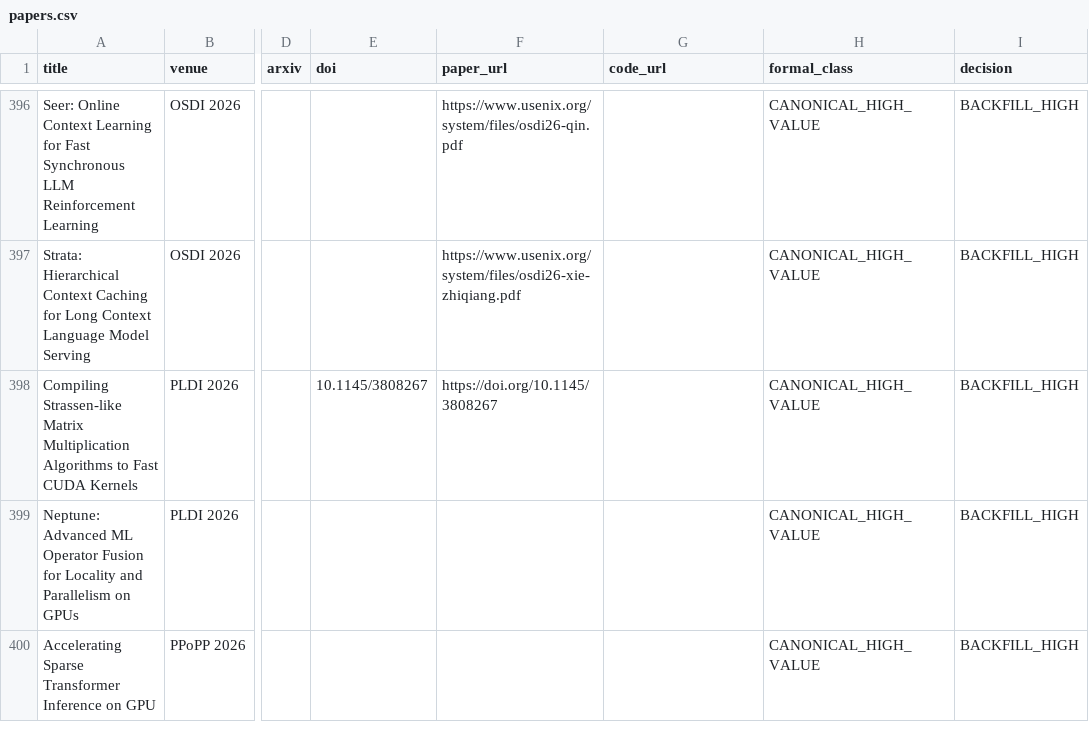
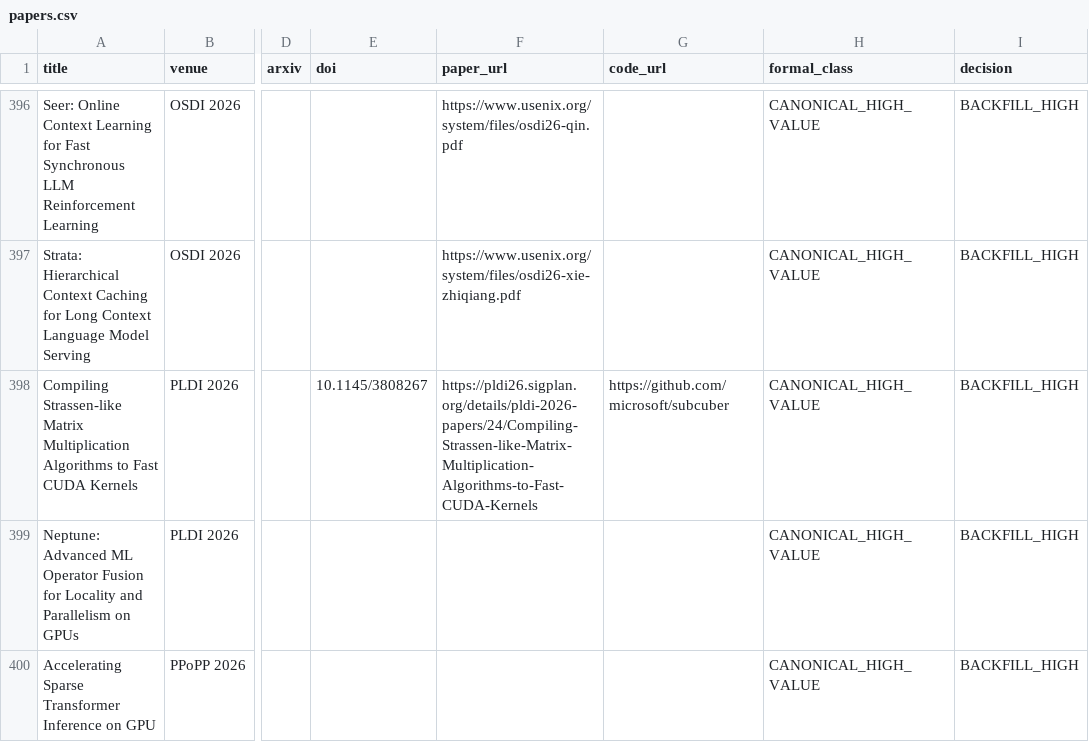
Before and after one commit to WangZhican/efficient-ml-landscape, a CSV file: data/papers.csv, drawn as a sheet; only a part is shown, gaps mark what is left out; the diff names each change by its address in the sheet, - before the commit and + after, or states it on an @@ line.

```diff
--- a/data/papers.csv
+++ b/data/papers.csv
-F398 (paper_url): https://doi.org/10.1145/3808267
+F398 (paper_url): https://pldi26.sigplan.org/details/pldi-2026-papers/24/Compiling-Strassen-like-Matrix-Multiplication-Algorithms-to-Fast-CUDA-Kernels
-G398 (code_url): (empty)
+G398 (code_url): https://github.com/microsoft/subcuber
```
Also changed, not shown: 4 other files.
